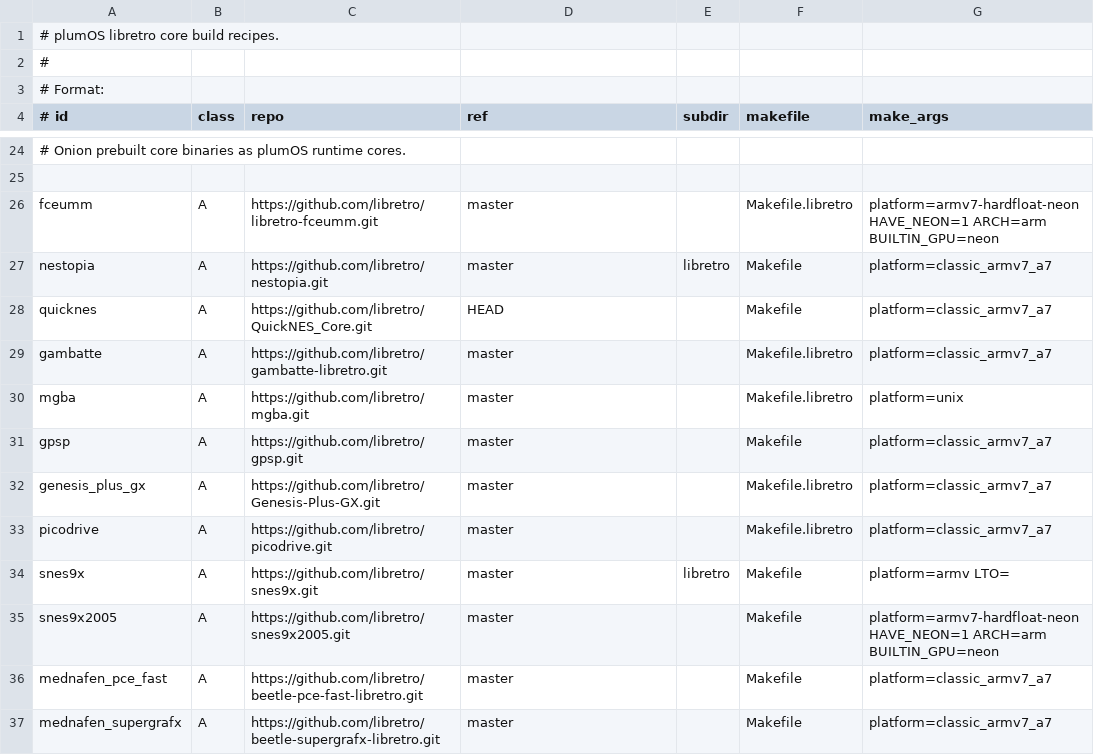
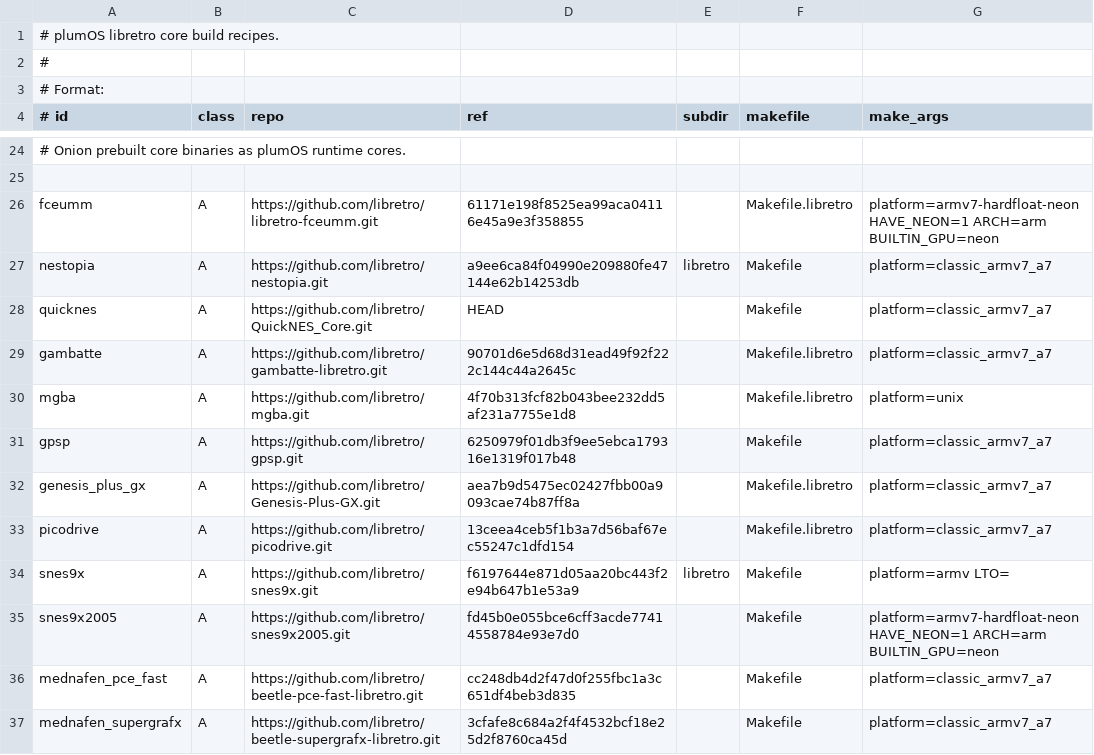
Before and after one commit to game-de-it/plumOS-A30, a TSV file: docker/plumos-toolchain/libretro-core-recipes.tsv, drawn as a sheet; only a part is shown, gaps mark what is left out; the diff covers the shown part only.

```diff
--- a/docker/plumos-toolchain/libretro-core-recipes.tsv
+++ b/docker/plumos-toolchain/libretro-core-recipes.tsv
@@ -25,13 +25,13 @@
 
-fceumm|A|https://github.com/libretro/libretro-fceumm.git|master||Makefile.libretro|platform=armv7-hardfloat-neon HAVE_NEON=1 ARCH=arm BUILTIN_GPU=neon
-nestopia|A|https://github.com/libretro/nestopia.git|master|libretro|Makefile|platform=classic_armv7_a7
+fceumm|A|https://github.com/libretro/libretro-fceumm.git|61171e198f8525ea99aca04116e45a9e3f358855||Makefile.libretro|platform=armv7-hardfloat-neon HAVE_NEON=1 ARCH=arm BUILTIN_GPU=neon
+nestopia|A|https://github.com/libretro/nestopia.git|a9ee6ca84f04990e209880fe47144e62b14253db|libretro|Makefile|platform=classic_armv7_a7
 quicknes|A|https://github.com/libretro/QuickNES_Core.git|HEAD||Makefile|platform=classic_armv7_a7
-gambatte|A|https://github.com/libretro/gambatte-libretro.git|master||Makefile.libretro|platform=classic_armv7_a7
-mgba|A|https://github.com/libretro/mgba.git|master||Makefile.libretro|platform=unix
-gpsp|A|https://github.com/libretro/gpsp.git|master||Makefile|platform=classic_armv7_a7
-genesis_plus_gx|A|https://github.com/libretro/Genesis-Plus-GX.git|master||Makefile.libretro|platform=classic_armv7_a7
-picodrive|A|https://github.com/libretro/picodrive.git|master||Makefile.libretro|platform=classic_armv7_a7
-snes9x|A|https://github.com/libretro/snes9x.git|master|libretro|Makefile|platform=armv LTO=
-snes9x2005|A|https://github.com/libretro/snes9x2005.git|master||Makefile|platform=armv7-hardfloat-neon HAVE_NEON=1 ARCH=arm BUILTIN_GPU=neon
-mednafen_pce_fast|A|https://github.com/libretro/beetle-pce-fast-libretro.git|master||Makefile|platform=classic_armv7_a7
-mednafen_supergrafx|A|https://github.com/libretro/beetle-supergrafx-libretro.git|master||Makefile|platform=classic_armv7_a7
+gambatte|A|https://github.com/libretro/gambatte-libretro.git|90701d6e5d68d31ead49f92f222c144c44a2645c||Makefile.libretro|platform=classic_armv7_a7
+mgba|A|https://github.com/libretro/mgba.git|4f70b313fcf82b043bee232dd5af231a7755e1d8||Makefile.libretro|platform=unix
+gpsp|A|https://github.com/libretro/gpsp.git|6250979f01db3f9ee5ebca179316e1319f017b48||Makefile|platform=classic_armv7_a7
+genesis_plus_gx|A|https://github.com/libretro/Genesis-Plus-GX.git|aea7b9d5475ec02427fbb00a9093cae74b87ff8a||Makefile.libretro|platform=classic_armv7_a7
+picodrive|A|https://github.com/libretro/picodrive.git|13ceea4ceb5f1b3a7d56baf67ec55247c1dfd154||Makefile.libretro|platform=classic_armv7_a7
+snes9x|A|https://github.com/libretro/snes9x.git|f6197644e871d05aa20bc443f2e94b647b1e53a9|libretro|Makefile|platform=armv LTO=
+snes9x2005|A|https://github.com/libretro/snes9x2005.git|fd45b0e055bce6cff3acde77414558784e93e7d0||Makefile|platform=armv7-hardfloat-neon HAVE_NEON=1 ARCH=arm BUILTIN_GPU=neon
+mednafen_pce_fast|A|https://github.com/libretro/beetle-pce-fast-libretro.git|cc248db4d2f47d0f255fbc1a3c651df4beb3d835||Makefile|platform=classic_armv7_a7
+mednafen_supergrafx|A|https://github.com/libretro/beetle-supergrafx-libretro.git|3cfafe8c684a2f4f4532bcf18e25d2f8760ca45d||Makefile|platform=classic_armv7_a7
```
Also changed, not shown: 90 edited cells elsewhere in this file, docs/libretro-core-version-inventory.tsv, 8 other files.
